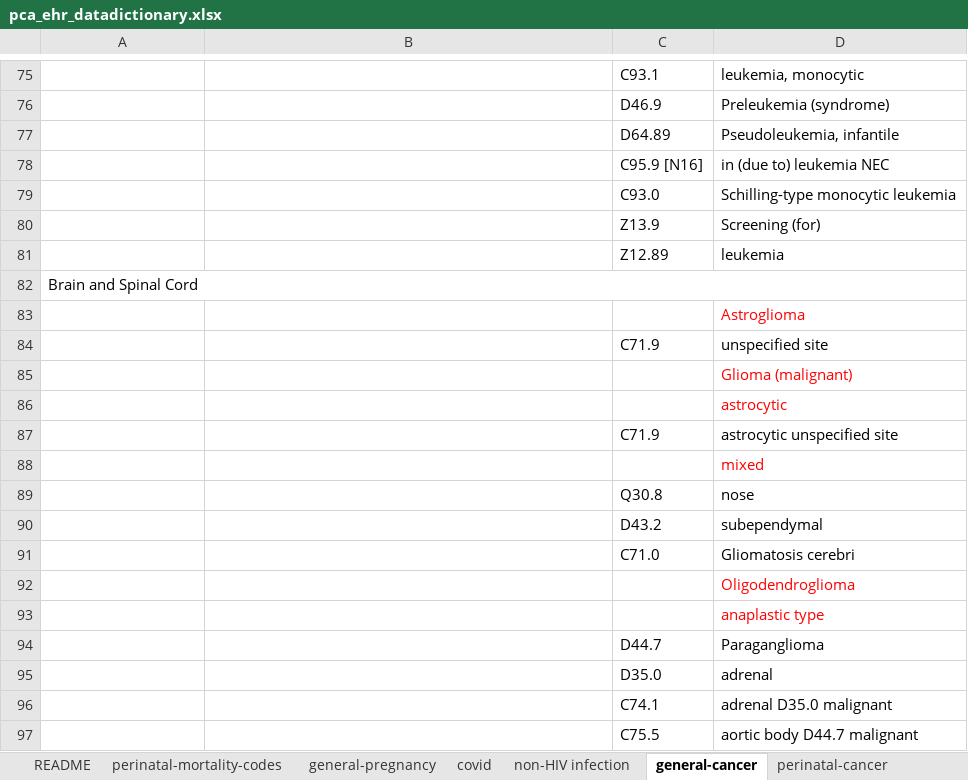
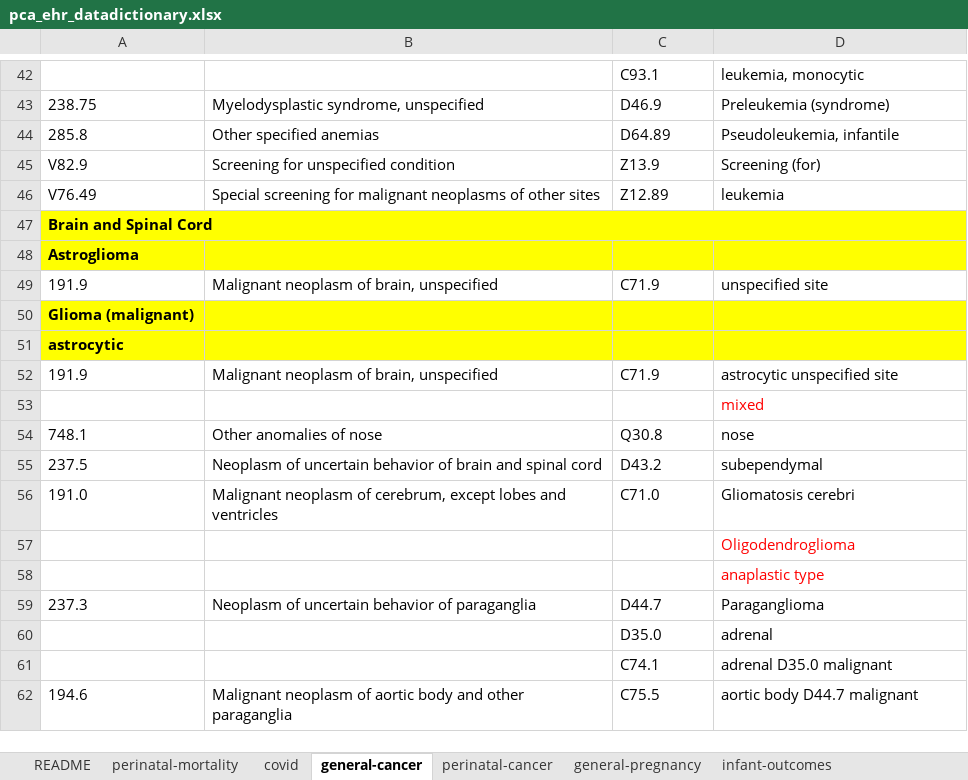
Before and after one commit to lemaslab/ehr-database, an Excel workbook: datadictionary/pca_ehr_datadictionary.xlsx, sheet general-cancer, drawn as a sheet; only a part is shown, gaps mark what is left out; values as stored, in another font and other column widths than the file's, no borders; removed rows and columns are numbered as before the commit, all else as after; the diff covers the shown part only; the diff names each change by its address in the sheet, - before the commit and + after, or states it on an @@ line.

```diff
--- a/datadictionary/pca_ehr_datadictionary.xlsx (sheet general-cancer)
+++ b/datadictionary/pca_ehr_datadictionary.xlsx (sheet general-cancer)
-sheet tab: perinatal-mortality-codes
-sheet tab: non-HIV infection
+sheet tab: perinatal-mortality
+sheet tab: infant-outcomes
@@ sheet tab order changed: README | perinatal-mortality | covid | general-cancer | perinatal-cancer | general-pregnancy | infant-outcomes @@
-A43: (empty)
+A43: 238.75
-B43: (empty)
+B43: Myelodysplastic syndrome, unspecified
-A44: (empty)
+A44: 285.8
-B44: (empty)
+B44: Other specified anemias
-row 78:  |  | C95.9 [N16] | in (due to) leukemia NEC
-row 79:  |  | C93.0 | Schilling-type monocytic leukemia
-A45: (empty)
+A45: V82.9
-B45: (empty)
+B45: Screening for unspecified condition
-A46: (empty)
+A46: V76.49
-B46: (empty)
+B46: Special screening for malignant neoplasms of other sites
@@ A47 fill: none → #FFFF00, bold: off → on @@
-row 83:  |  |  | Astroglioma
-row 84:  |  | C71.9 | unspecified site
-row 85:  |  |  | Glioma (malignant)
-row 86:  |  |  | astrocytic
-row 87:  |  | C71.9 | astrocytic unspecified site
+row 48: Astroglioma
+row 49: 191.9 | Malignant neoplasm of brain, unspecified | C71.9 | unspecified site
+row 50: Glioma (malignant)
+row 51: astrocytic
+row 52: 191.9 | Malignant neoplasm of brain, unspecified | C71.9 | astrocytic unspecified site
-A54: (empty)
+A54: 748.1
-B54: (empty)
+B54: Other anomalies of nose
-A55: (empty)
+A55: 237.5
-B55: (empty)
+B55: Neoplasm of uncertain behavior of brain and spinal cord
-A56: (empty)
+A56: 191.0
-B56: (empty)
+B56: Malignant neoplasm of cerebrum, except lobes and ventricles
-A59: (empty)
+A59: 237.3
-B59: (empty)
+B59: Neoplasm of uncertain behavior of paraganglia
-A62: (empty)
+A62: 194.6
-B62: (empty)
+B62: Malignant neoplasm of aortic body and other paraganglia
```
Also changed, not shown: 77 added rows, 143 removed rows, 52 edited cells and cell formats elsewhere in this sheet, sheet general-pregnancy, sheet perinatal-cancer, sheet covid, sheet README, other sheet tabs.
